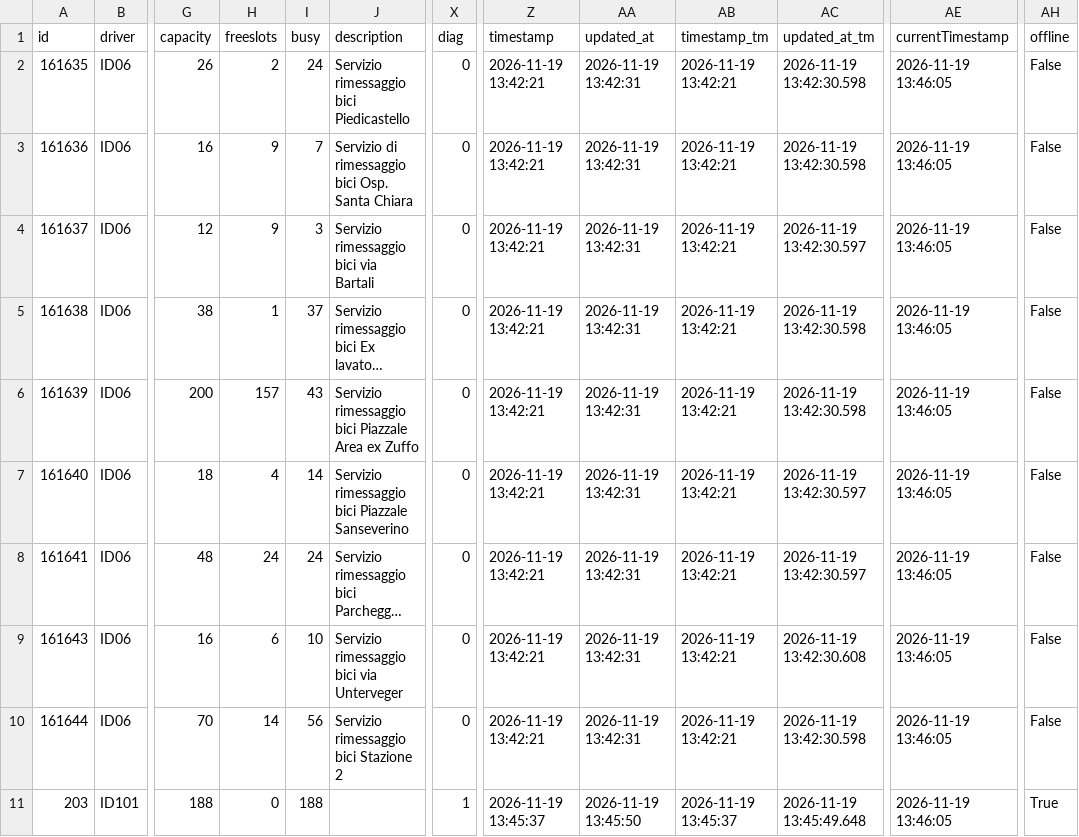
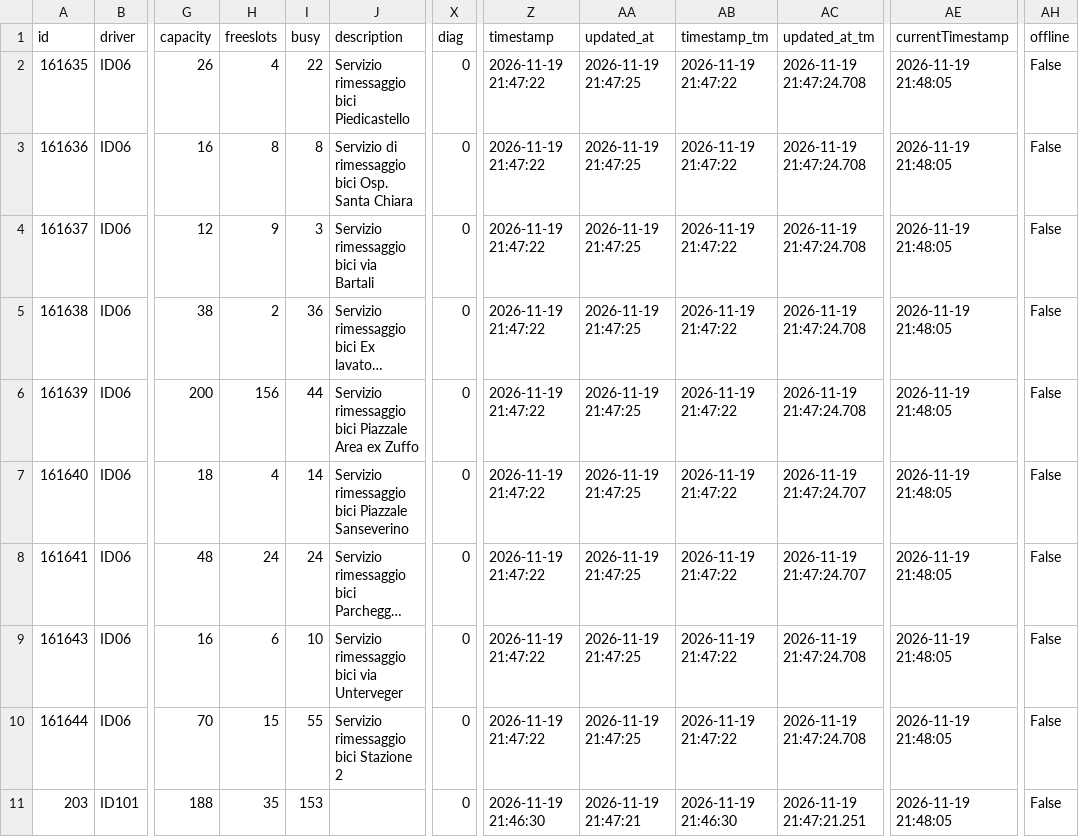
Before and after one commit to napo/parklogtrento, a CSV file: data/last_parks.csv, drawn as a sheet; only a part is shown, gaps mark what is left out; long unchanged cells end in …; the diff covers the shown part only; the diff names each change by its address in the sheet, - before the commit and + after, or states it on an @@ line.

Commit message:
Latest data: Thu Nov 19 21:48:38 UTC 2026

```diff
--- a/data/last_parks.csv
+++ b/data/last_parks.csv
-H2 (freeslots): 2
+H2 (freeslots): 4
-I2 (busy): 24
+I2 (busy): 22
-Z2:Z10 (timestamp): 2026-11-19 13:42:21
+Z2:Z10 (timestamp): 2026-11-19 21:47:22
-AA2:AA10 (updated_at): 2026-11-19 13:42:31
+AA2:AA10 (updated_at): 2026-11-19 21:47:25
-AB2:AB10 (timestamp_tm): 2026-11-19 13:42:21
+AB2:AB10 (timestamp_tm): 2026-11-19 21:47:22
-AC2:AC3 (updated_at_tm): 2026-11-19 13:42:30.598
+AC2:AC3 (updated_at_tm): 2026-11-19 21:47:24.708
-AE2:AE11 (currentTimestamp): 2026-11-19 13:46:05
+AE2:AE11 (currentTimestamp): 2026-11-19 21:48:05
-H3 (freeslots): 9
+H3 (freeslots): 8
-I3 (busy): 7
+I3 (busy): 8
-AC4 (updated_at_tm): 2026-11-19 13:42:30.597
+AC4 (updated_at_tm): 2026-11-19 21:47:24.708
-H5 (freeslots): 1
+H5 (freeslots): 2
-I5 (busy): 37
+I5 (busy): 36
-AC5:AC6 (updated_at_tm): 2026-11-19 13:42:30.598
+AC5:AC6 (updated_at_tm): 2026-11-19 21:47:24.708
-H6 (freeslots): 157
+H6 (freeslots): 156
-I6 (busy): 43
+I6 (busy): 44
-AC7:AC8 (updated_at_tm): 2026-11-19 13:42:30.597
+AC7:AC8 (updated_at_tm): 2026-11-19 21:47:24.707
-AC9 (updated_at_tm): 2026-11-19 13:42:30.608
+AC9 (updated_at_tm): 2026-11-19 21:47:24.708
-H10 (freeslots): 14
+H10 (freeslots): 15
-I10 (busy): 56
+I10 (busy): 55
-AC10 (updated_at_tm): 2026-11-19 13:42:30.598
+AC10 (updated_at_tm): 2026-11-19 21:47:24.708
-H11 (freeslots): 0
+H11 (freeslots): 35
-I11 (busy): 188
+I11 (busy): 153
-X11 (diag): 1
+X11 (diag): 0
-Z11 (timestamp): 2026-11-19 13:45:37
+Z11 (timestamp): 2026-11-19 21:46:30
-AA11 (updated_at): 2026-11-19 13:45:50
+AA11 (updated_at): 2026-11-19 21:47:21
-AB11 (timestamp_tm): 2026-11-19 13:45:37
+AB11 (timestamp_tm): 2026-11-19 21:46:30
-AC11 (updated_at_tm): 2026-11-19 13:45:49.648
+AC11 (updated_at_tm): 2026-11-19 21:47:21.251
-AH11 (offline): True
+AH11 (offline): False
```
Also changed, not shown: 63 edited cells elsewhere in this file, 1 other file.
